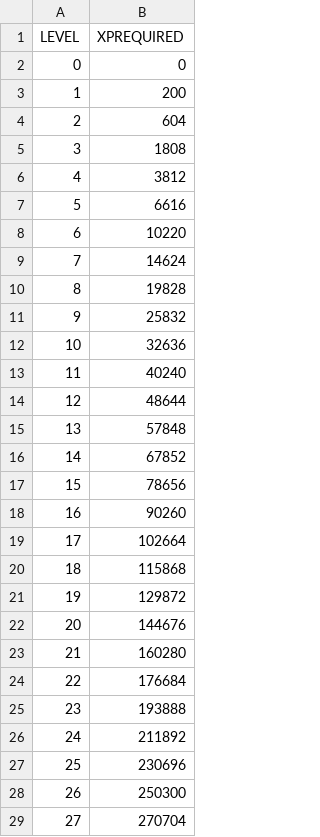
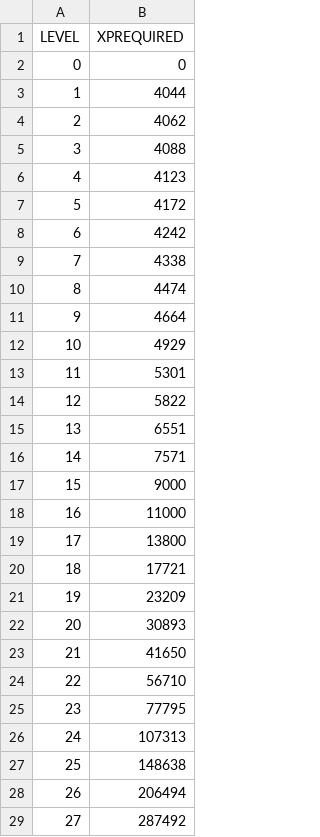
Before and after one commit to OneAimlessRobot/my_amxx_plugins, a CSV file: superhero_pack/addons/amxmodx/configs/level_gen/level_levels.csv, drawn as a sheet; only a part is shown; the diff covers the shown part only.

```diff
--- a/superhero_pack/addons/amxmodx/configs/level_gen/level_levels.csv
+++ b/superhero_pack/addons/amxmodx/configs/level_gen/level_levels.csv
@@ -2,28 +2,28 @@ LEVEL, XPREQUIRED
 0, 0
-1, 200
-2, 604
-3, 1808
-4, 3812
-5, 6616
-6, 10220
-7, 14624
-8, 19828
-9, 25832
-10, 32636
-11, 40240
-12, 48644
-13, 57848
-14, 67852
-15, 78656
-16, 90260
-17, 102664
-18, 115868
-19, 129872
-20, 144676
-21, 160280
-22, 176684
-23, 193888
-24, 211892
-25, 230696
-26, 250300
-27, 270704
+1, 4044
+2, 4062
+3, 4088
+4, 4123
+5, 4172
+6, 4242
+7, 4338
+8, 4474
+9, 4664
+10, 4929
+11, 5301
+12, 5822
+13, 6551
+14, 7571
+15, 9000
+16, 11000
+17, 13800
+18, 17721
+19, 23209
+20, 30893
+21, 41650
+22, 56710
+23, 77795
+24, 107313
+25, 148638
+26, 206494
+27, 287492
```
Also changed, not shown: 33 edited cells elsewhere in this file, superhero_pack/addons/amxmodx/configs/level_gen/level_kills.csv, superhero_pack/addons/amxmodx/configs/level_gen/level_kills_custom.csv, 10 other files.
